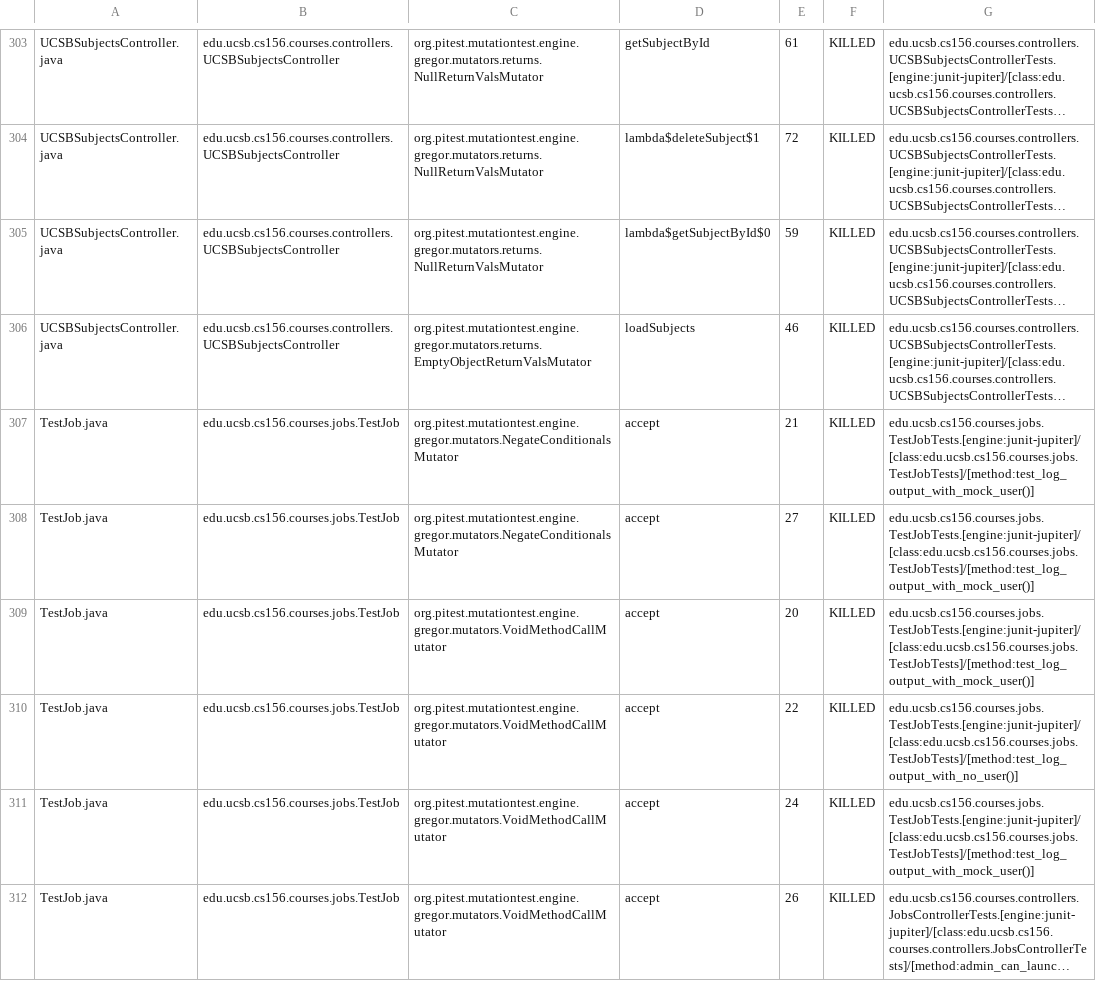
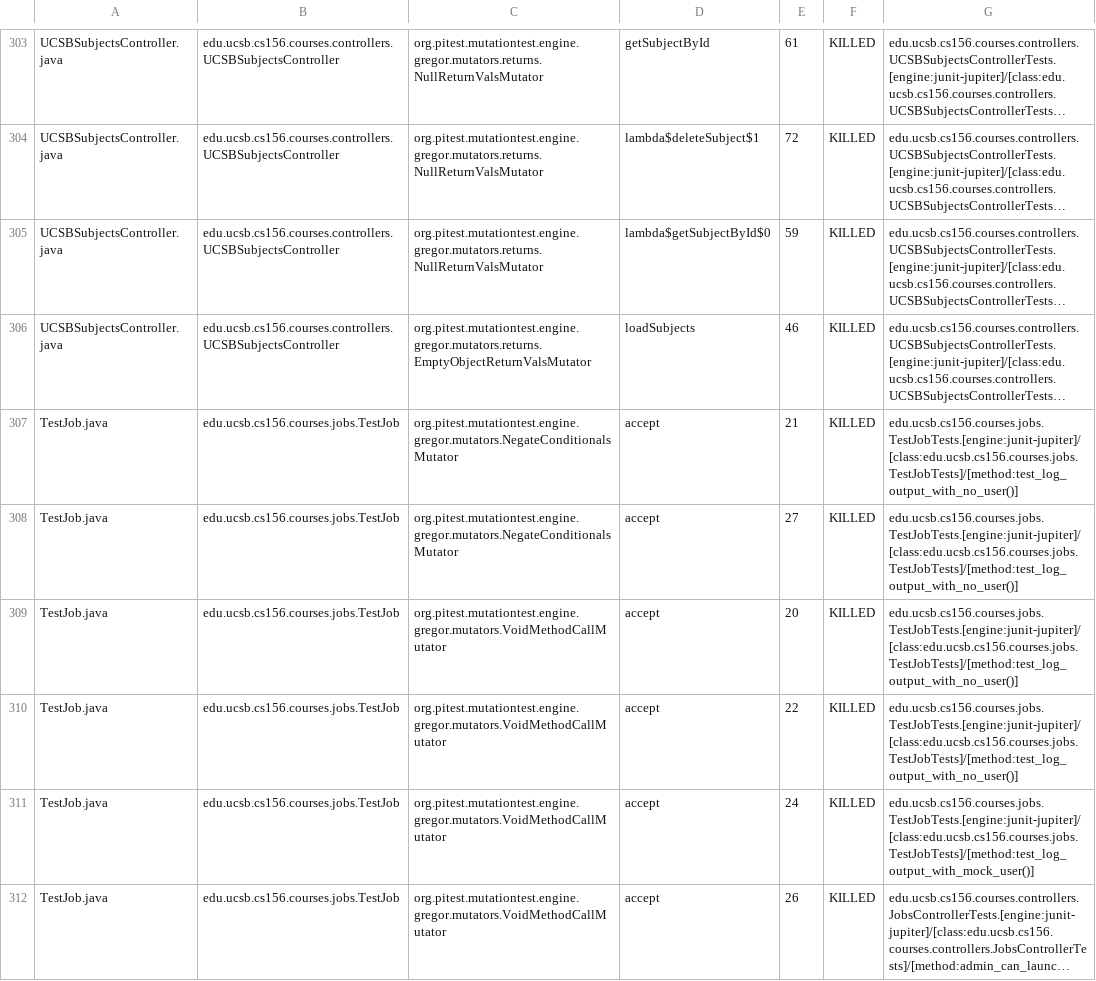
Before and after one commit to ucsb-cs156-f24/proj-courses-f24-02, a CSV file: prs/36/pitest/mutations.csv, drawn as a sheet; only a part is shown, gaps mark what is left out; long unchanged cells end in …; the diff covers the shown part only; the diff names each change by its address in the sheet, - before the commit and + after, or states it on an @@ line.

Commit message:
Deploying to gh-pages from @ ucsb-cs156-f24/proj-courses-f24-02@12a8b690c228995f102feaa4844245c891634846 🚀

```diff
--- a/prs/36/pitest/mutations.csv
+++ b/prs/36/pitest/mutations.csv
-G307:G309: edu.ucsb.cs156.courses.jobs.TestJobTests.[engine:junit-jupiter]/[class:edu.ucsb.cs156.courses.jobs.TestJobTests]/[method:test_log_output_with_mock_user()]
+G307:G309: edu.ucsb.cs156.courses.jobs.TestJobTests.[engine:junit-jupiter]/[class:edu.ucsb.cs156.courses.jobs.TestJobTests]/[method:test_log_output_with_no_user()]
```
Also changed, not shown: 53 edited cells elsewhere in this file, 44 other files.
